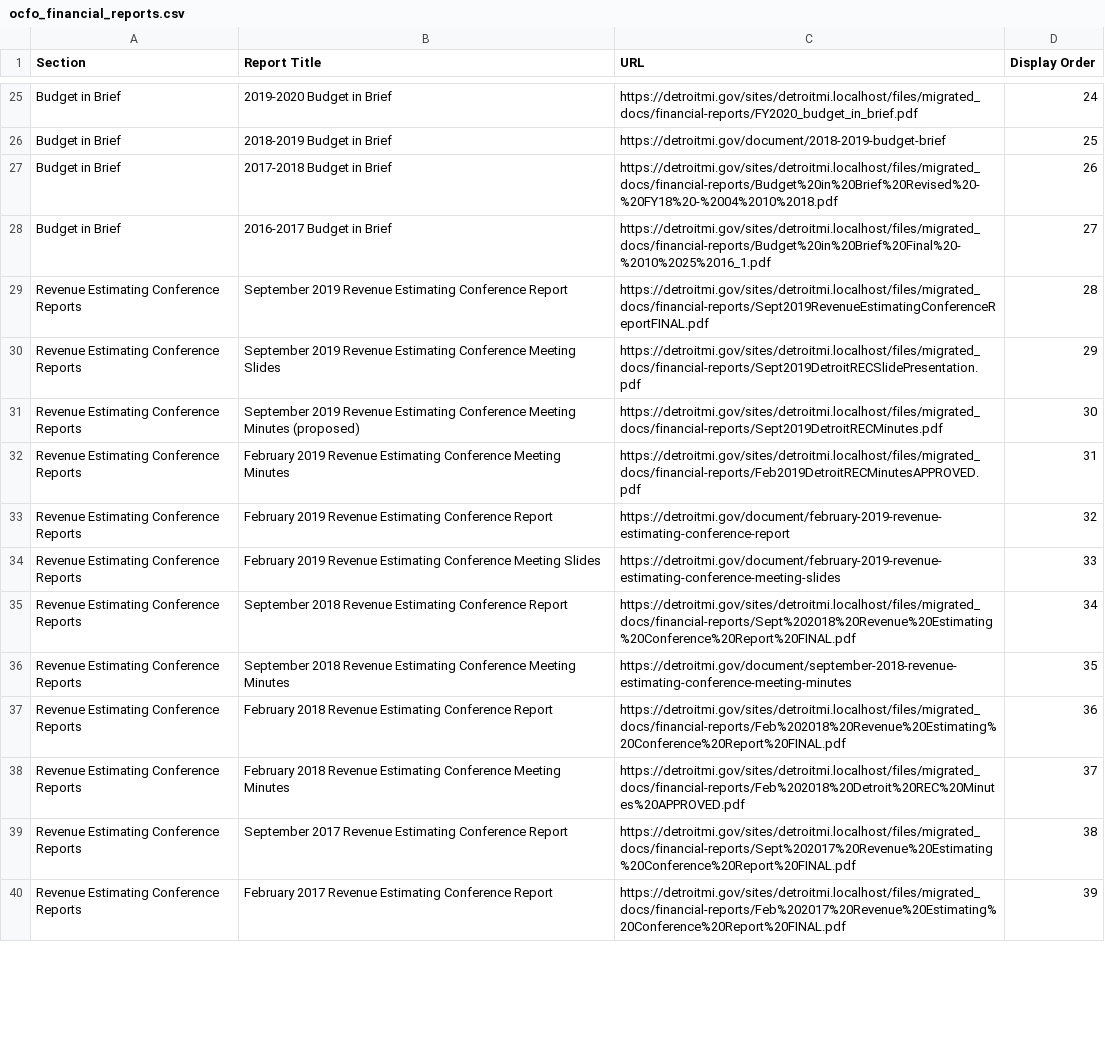
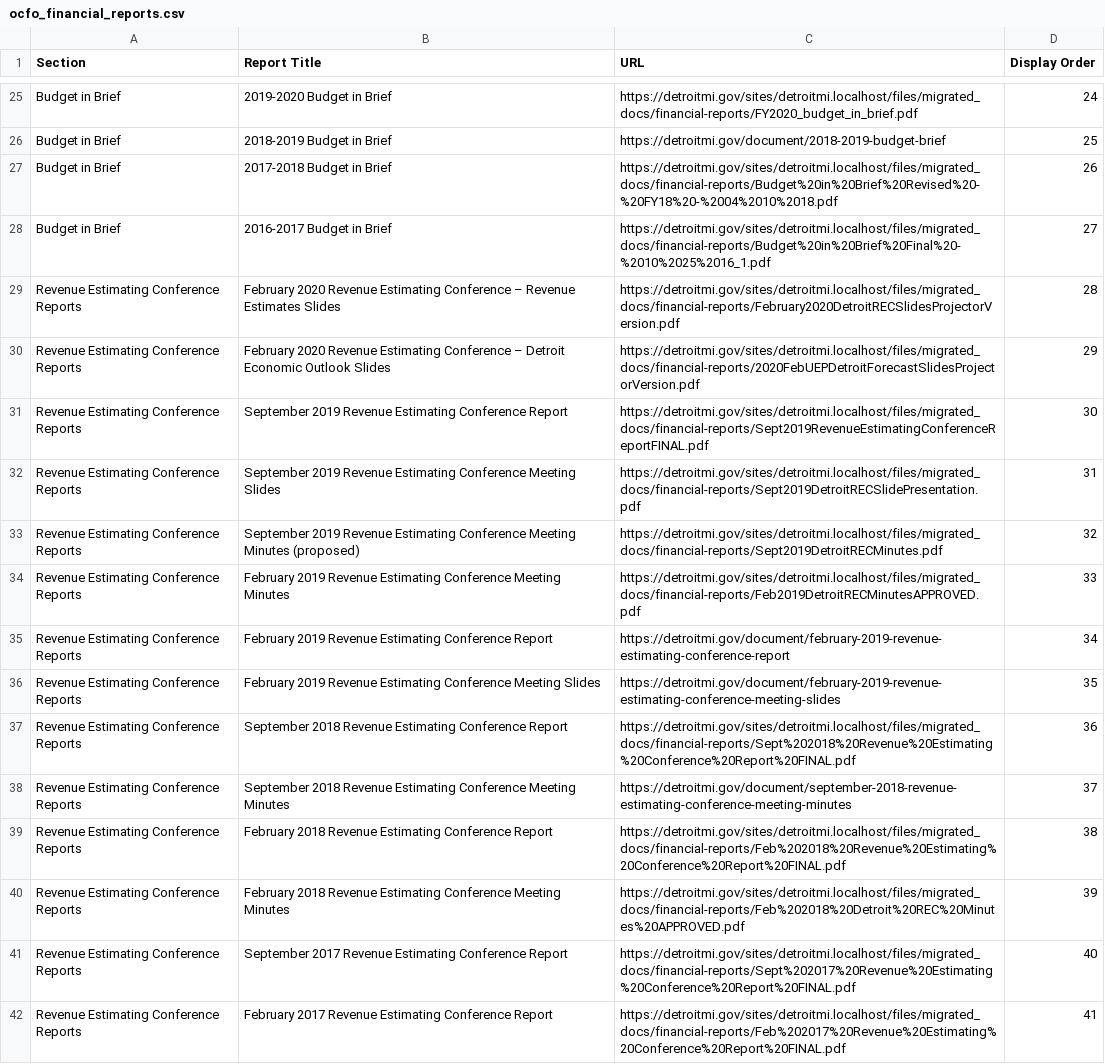
Before and after one commit to CityOfDetroit/website_scripts, a CSV file: automated_web_pages/ocfo_financial_reports.csv, drawn as a sheet; only a part is shown, gaps mark what is left out; addresses are those after the commit; the diff covers the shown part only; the diff names each change by its address in the sheet, - before the commit and + after, or states it on an @@ line.

Commit message:
add 2 ocfo revenue estimate docs

```diff
--- a/automated_web_pages/ocfo_financial_reports.csv
+++ b/automated_web_pages/ocfo_financial_reports.csv
+row 29: Revenue Estimating Conference Reports | February 2020 Revenue Estimating Conference – Revenue Estimates Slides | https://detroitmi.gov/sites/detroitmi.localhost/files/migrated_docs/financial-reports/February2020DetroitRECSlidesProjectorVersion.pdf | 28
+row 30: Revenue Estimating Conference Reports | February 2020 Revenue Estimating Conference – Detroit Economic Outlook Slides | https://detroitmi.gov/sites/detroitmi.localhost/files/migrated_docs/financial-reports/2020FebUEPDetroitForecastSlidesProjectorVersion.pdf | 29
-D31 (Display Order): 28
+D31 (Display Order): 30
-D32 (Display Order): 29
+D32 (Display Order): 31
-D33 (Display Order): 30
+D33 (Display Order): 32
-D34 (Display Order): 31
+D34 (Display Order): 33
-D35 (Display Order): 32
+D35 (Display Order): 34
-D36 (Display Order): 33
+D36 (Display Order): 35
-D37 (Display Order): 34
+D37 (Display Order): 36
-D38 (Display Order): 35
+D38 (Display Order): 37
-D39 (Display Order): 36
+D39 (Display Order): 38
-D40 (Display Order): 37
+D40 (Display Order): 39
-D41 (Display Order): 38
+D41 (Display Order): 40
-D42 (Display Order): 39
+D42 (Display Order): 41
```
Also changed, not shown: 92 edited cells elsewhere in this file.
